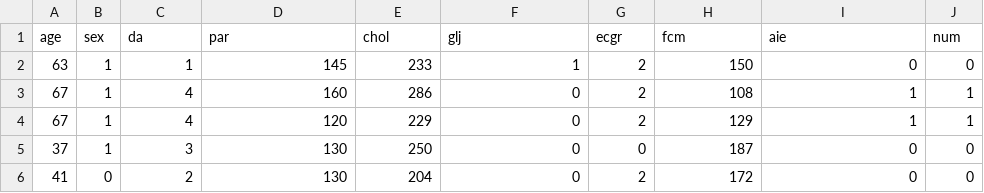
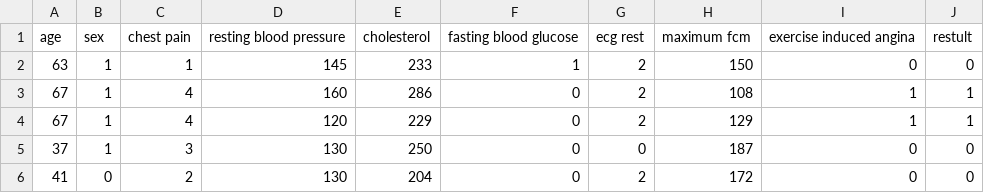
Before and after one commit to rcostneto/Dataset, a CSV file: Datasetcleveland1.csv (was Datasetcleveland.csv), drawn as a sheet; only a part is shown.

Commit message:
seg dataset

```diff
--- a/Datasetcleveland.csv
+++ b/Datasetcleveland1.csv
@@ -1,2 +1,2 @@
-age,sex,da,par,chol,glj,ecgr,fcm,aie,num
+age,sex,chest pain,resting blood pressure,cholesterol,fasting blood glucose,ecg rest,maximum fcm,exercise induced angina,restult
 63,1,1,145,233,1,2,150,0,0
```
